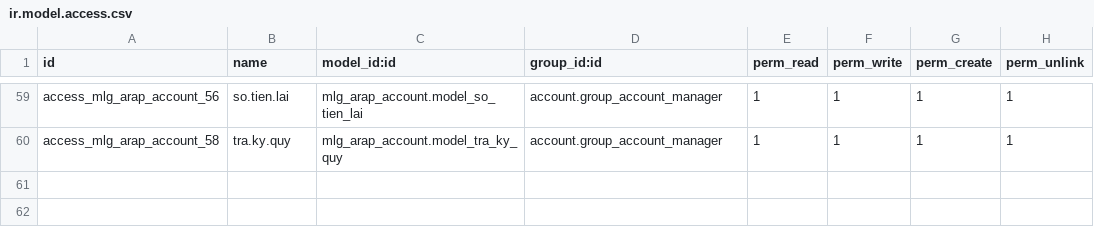
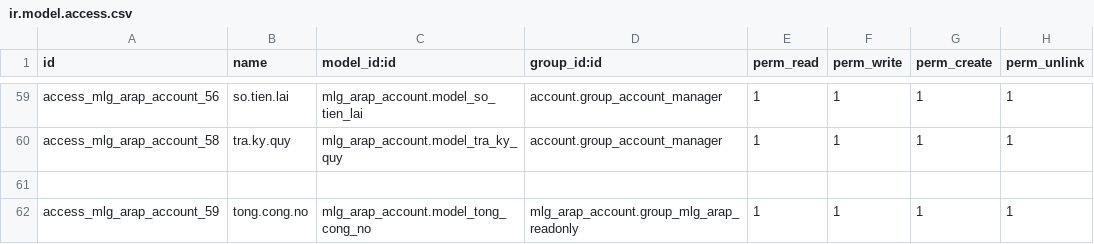
Before and after one commit to minhphung171093/GreenERP_V8, a CSV file: openerp/addons-arap/mlg_arap_account/security/ir.model.access.csv, drawn as a sheet; only a part is shown, gaps mark what is left out; the diff names each change by its address in the sheet, - before the commit and + after, or states it on an @@ line.

Commit message:
up

```diff
--- a/openerp/addons-arap/mlg_arap_account/security/ir.model.access.csv
+++ b/openerp/addons-arap/mlg_arap_account/security/ir.model.access.csv
+row 61: (empty)
+row 62: access_mlg_arap_account_59 | tong.cong.no | mlg_arap_account.model_tong_cong_no | mlg_arap_account.group_mlg_arap_readonly | 1 | 1 | 1 | 1
```
